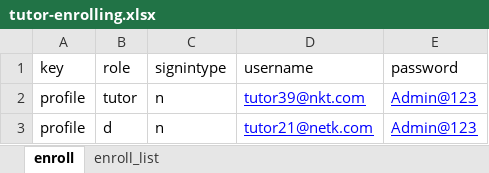
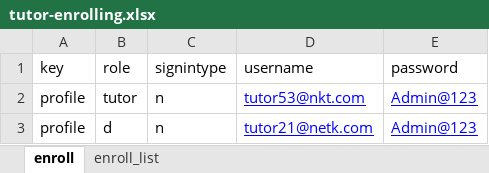
Before and after one commit to rajthilak87/test, an Excel workbook: TestDataXls/tutor-enrolling.xlsx, sheet enroll, drawn as a sheet; values as stored, in another font and other column widths than the file's, no borders; the diff names each change by its address in the sheet, - before the commit and + after, or states it on an @@ line.

```diff
--- a/TestDataXls/tutor-enrolling.xlsx (sheet enroll)
+++ b/TestDataXls/tutor-enrolling.xlsx (sheet enroll)
-D2 (username): tutor39@nkt.com
+D2 (username): tutor53@nkt.com
```
Also changed, not shown: sheet enroll_list, TestDataXls/Faq.xlsx, TestDataXls/Notes.xlsx, 6 other files.
